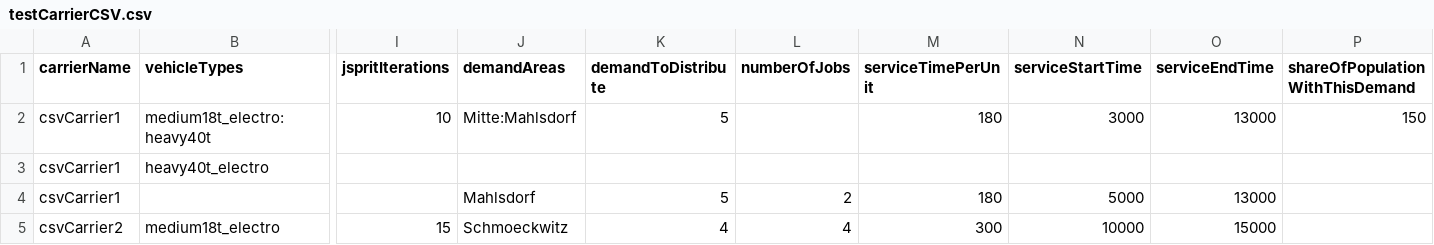
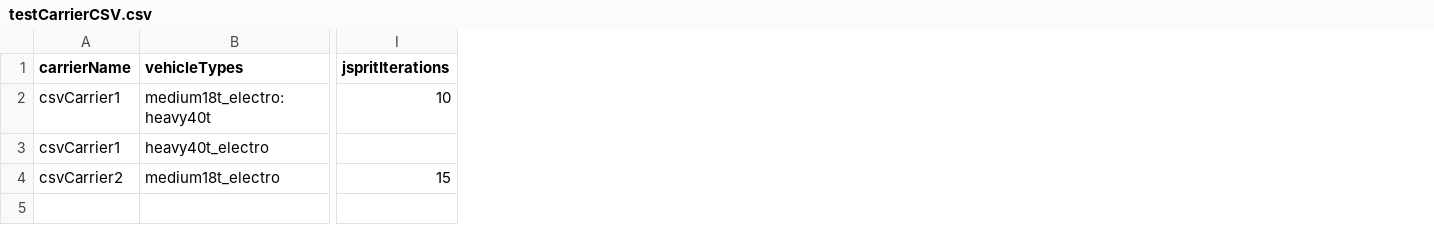
Before and after one commit to miloshkinov/zeroCUTS, a CSV file: scenarios/demandGeneration/testInput/testCarrierCSV.csv, drawn as a sheet; only a part is shown, gaps mark what is left out; removed rows and columns are numbered as before the commit, all else as after; rows hold the shown columns only; the diff names each change by its address in the sheet, - before the commit and + after, or states it on an @@ line.

Commit message:
split input in two csv files

```diff
--- a/scenarios/demandGeneration/testInput/testCarrierCSV.csv
+++ b/scenarios/demandGeneration/testInput/testCarrierCSV.csv
-column J (demandAreas), row 2: Mitte:Mahlsdorf; row 5: Schmoeckwitz
-column K (demandToDistribute), row 2: 5; row 5: 4
-column L (numberOfJobs), row 5: 4
-column M (serviceTimePerUnit), row 2: 180; row 5: 300
-column N (serviceStartTime), row 2: 3000; row 5: 10000
-column O (serviceEndTime), row 2: 13000; row 5: 15000
-column P (shareOfPopulationWithThisDemand), row 2: 150
-row 4: csvCarrier1 |  |  | Mahlsdorf | 5 | 2 | 180 | 5000 | 13000
```
Also changed, not shown: 4 other files.
